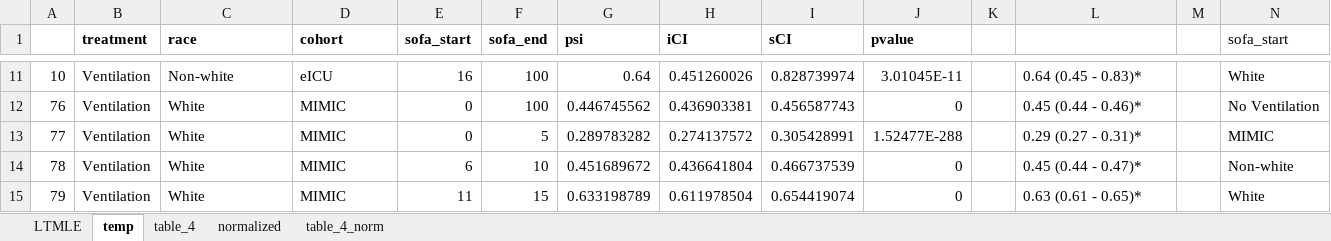
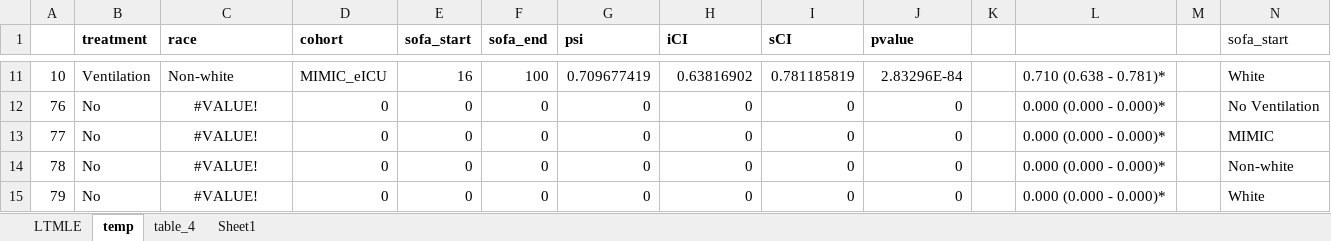
Before and after one commit to joamats/mit-tmle-sepsis, an Excel workbook: results/Paper/table_4.xlsx, sheet temp, drawn as a sheet; only a part is shown, gaps mark what is left out; values as stored, in another font and other column widths than the file's, no borders; the diff covers the shown part only; the diff names each change by its address in the sheet, - before the commit and + after, or states it on an @@ line.

Commit message:
TMLE and LTMLE results with merged cohorts

```diff
--- a/results/Paper/table_4.xlsx (sheet temp)
+++ b/results/Paper/table_4.xlsx (sheet temp)
-sheet tab: normalized
-sheet tab: table_4_norm
+sheet tab: Sheet1
-D11 (cohort): eICU
+D11 (cohort): MIMIC_eICU
-G11 (psi): 0.64
+G11 (psi): 0.709677419
-H11 (iCI): 0.451260026
+H11 (iCI): 0.63816902
-I11 (sCI): 0.828739974
+I11 (sCI): 0.781185819
-J11 (pvalue): 3.01045E-11
+J11 (pvalue): 2.83296E-84
-L11: 0.64 (0.45 - 0.83)*
+L11: 0.710 (0.638 - 0.781)*
-B12:B15 (treatment): Ventilation
+B12:B15 (treatment): No
-C12:C15 (race): White
+C12:C15 (race): #VALUE!
-C12:C15 alignment: left
+C12:C15 alignment: center
-D12:D15 (cohort): MIMIC
+D12:D15 (cohort): 0
-F12 (sofa_end): 100
+F12 (sofa_end): 0
-G12 (psi): 0.446745562
+G12 (psi): 0
-H12 (iCI): 0.436903381
+H12 (iCI): 0
-I12 (sCI): 0.456587743
+I12 (sCI): 0
-L12: 0.45 (0.44 - 0.46)*
+L12: 0.000 (0.000 - 0.000)*
-F13 (sofa_end): 5
+F13 (sofa_end): 0
-G13 (psi): 0.289783282
+G13 (psi): 0
-H13 (iCI): 0.274137572
+H13 (iCI): 0
-I13 (sCI): 0.305428991
+I13 (sCI): 0
-J13 (pvalue): 1.52477E-288
+J13 (pvalue): 0
-L13: 0.29 (0.27 - 0.31)*
+L13: 0.000 (0.000 - 0.000)*
-E14 (sofa_start): 6
+E14 (sofa_start): 0
-F14 (sofa_end): 10
+F14 (sofa_end): 0
-G14 (psi): 0.451689672
+G14 (psi): 0
-H14 (iCI): 0.436641804
+H14 (iCI): 0
-I14 (sCI): 0.466737539
+I14 (sCI): 0
-L14: 0.45 (0.44 - 0.47)*
+L14: 0.000 (0.000 - 0.000)*
-E15 (sofa_start): 11
+E15 (sofa_start): 0
-F15 (sofa_end): 15
+F15 (sofa_end): 0
-G15 (psi): 0.633198789
+G15 (psi): 0
-H15 (iCI): 0.611978504
+H15 (iCI): 0
-I15 (sCI): 0.654419074
+I15 (sCI): 0
-L15: 0.63 (0.61 - 0.65)*
+L15: 0.000 (0.000 - 0.000)*
```
Also changed, not shown: 841 edited cells and cell formats elsewhere in this sheet, sheet LTMLE, sheet table_4, results/Paper/table_3.xlsx, 8 other files.
